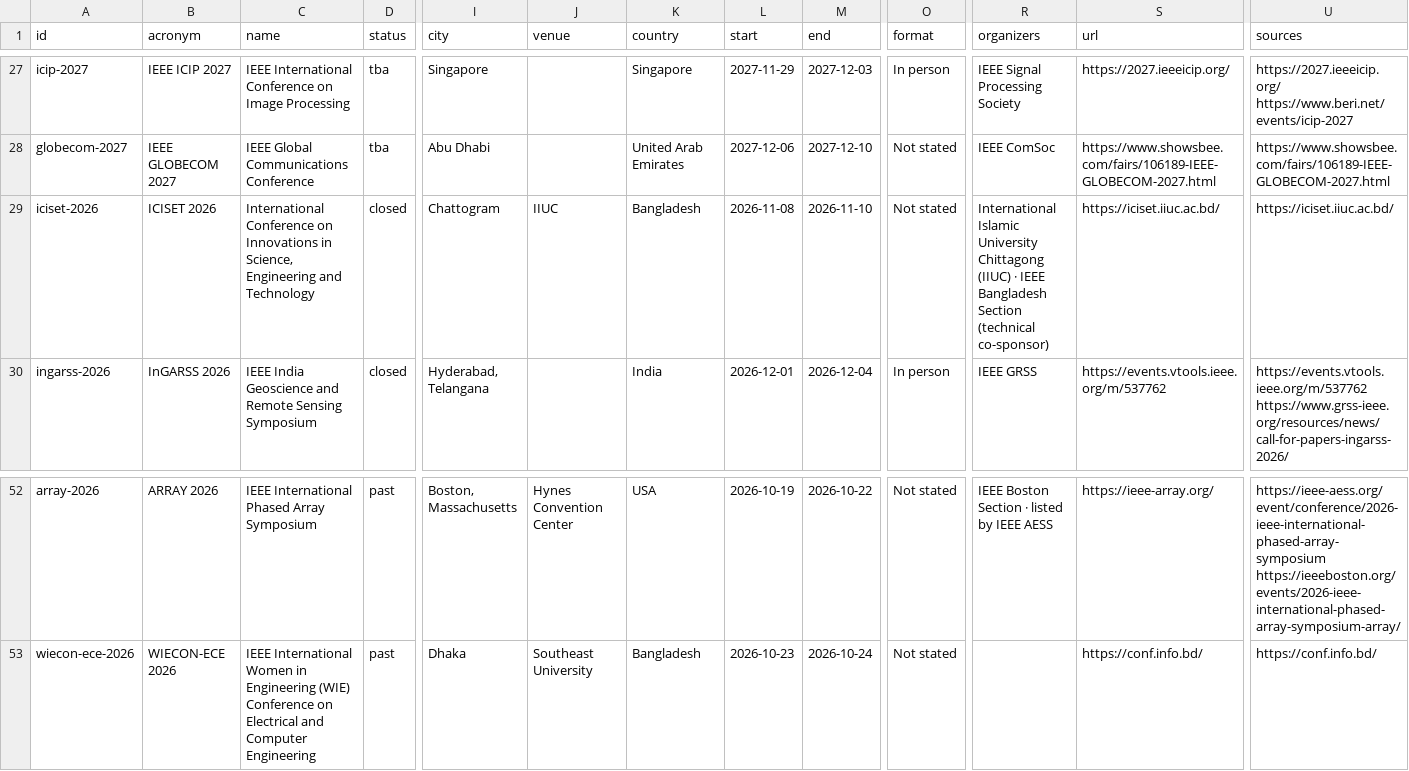
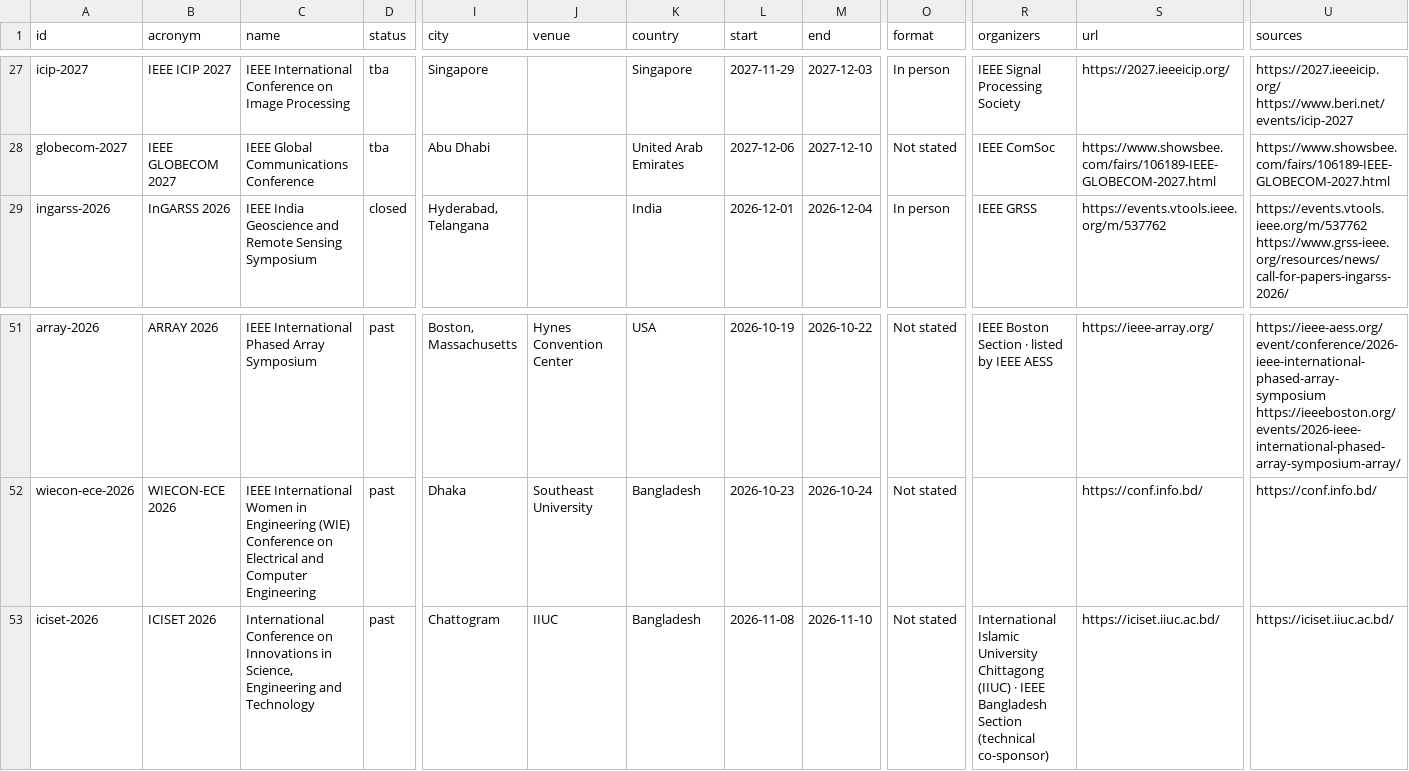
Before and after one commit to anwarul-islam-aion/ieee-conference-deadlines, a CSV file: docs/conferences.csv, drawn as a sheet; only a part is shown, gaps mark what is left out; removed rows and columns are numbered as before the commit, all else as after; rows hold the shown columns only; the diff names each change by its address in the sheet, - before the commit and + after, or states it on an @@ line.

```diff
--- a/docs/conferences.csv
+++ b/docs/conferences.csv
-row 29: iciset-2026 | ICISET 2026 | International Conference on Innovations in Science, Engineering and Technology | closed | Chattogram | IIUC | Bangladesh | 2026-11-08 | 2026-11-10 | Not stated | International Islamic University Chittagong (IIUC) · IEEE Bangladesh Section (technical co-sponsor) | https://iciset.iiuc.ac.bd/ | https://iciset.iiuc.ac.bd/
+row 53: iciset-2026 | ICISET 2026 | International Conference on Innovations in Science, Engineering and Technology | past | Chattogram | IIUC | Bangladesh | 2026-11-08 | 2026-11-10 | Not stated | International Islamic University Chittagong (IIUC) · IEEE Bangladesh Section (technical co-sponsor) | https://iciset.iiuc.ac.bd/ | https://iciset.iiuc.ac.bd/
```
Also changed, not shown: 8 other files.
